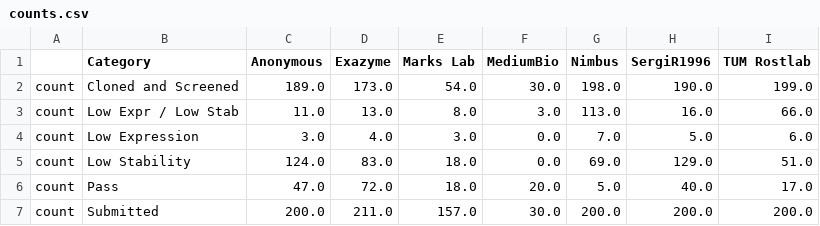
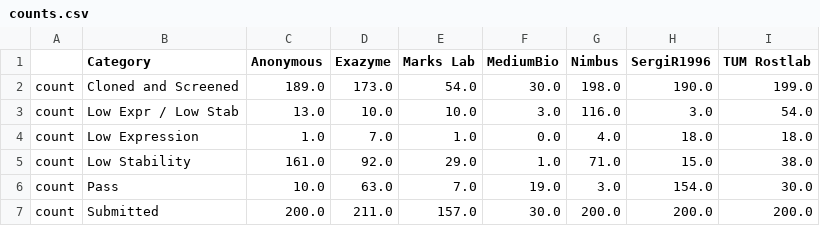
Before and after one commit to the-protein-engineering-tournament/pet-pilot-2023, a CSV file: doc/counts.csv, drawn as a sheet.

```diff
--- a/doc/counts.csv
+++ b/doc/counts.csv
@@ -2,6 +2,6 @@
 count,Cloned and Screened,189.0,173.0,54.0,30.0,198.0,190.0,199.0
-count,Low Expr / Low Stab,11.0,13.0,8.0,3.0,113.0,16.0,66.0
-count,Low Expression,3.0,4.0,3.0,0.0,7.0,5.0,6.0
-count,Low Stability,124.0,83.0,18.0,0.0,69.0,129.0,51.0
-count,Pass,47.0,72.0,18.0,20.0,5.0,40.0,17.0
+count,Low Expr / Low Stab,13.0,10.0,10.0,3.0,116.0,3.0,54.0
+count,Low Expression,1.0,7.0,1.0,0.0,4.0,18.0,18.0
+count,Low Stability,161.0,92.0,29.0,1.0,71.0,15.0,38.0
+count,Pass,10.0,63.0,7.0,19.0,3.0,154.0,30.0
 count,Submitted,200.0,211.0,157.0,30.0,200.0,200.0,200.0
```
Also changed, not shown: doc/additional-winners.csv, doc/invitro-board.csv, 26 other files.
